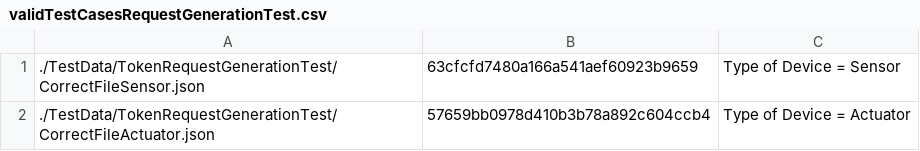
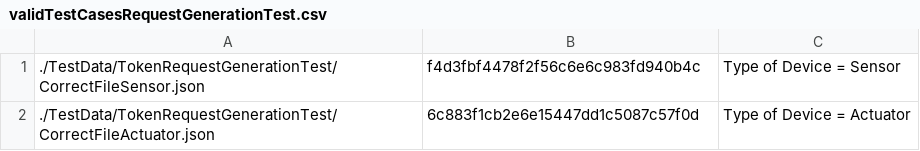
Before and after one commit to xVenve/crispy-invention, a CSV file: PDS/Ejercicio Guiado 4/TokenManagement/target/test-classes/validTestCasesRequestGenerationTest.csv, drawn as a sheet.

```diff
--- a/PDS/Ejercicio Guiado 4/TokenManagement/target/test-classes/validTestCasesRequestGenerationTest.csv
+++ b/PDS/Ejercicio Guiado 4/TokenManagement/target/test-classes/validTestCasesRequestGenerationTest.csv
@@ -1,2 +1,2 @@
-"./TestData/TokenRequestGenerationTest/CorrectFileSensor.json", "63cfcfd7480a166a541aef60923b9659", "Type of Device = Sensor"
-"./TestData/TokenRequestGenerationTest/CorrectFileActuator.json", "57659bb0978d410b3b78a892c604ccb4", "Type of Device = Actuator"
+"./TestData/TokenRequestGenerationTest/CorrectFileSensor.json", "f4d3fbf4478f2f56c6e6c983fd940b4c", "Type of Device = Sensor"
+"./TestData/TokenRequestGenerationTest/CorrectFileActuator.json", "6c883f1cb2e6e15447dd1c5087c57f0d", "Type of Device = Actuator"
```
Also changed, not shown: 34 other files.
